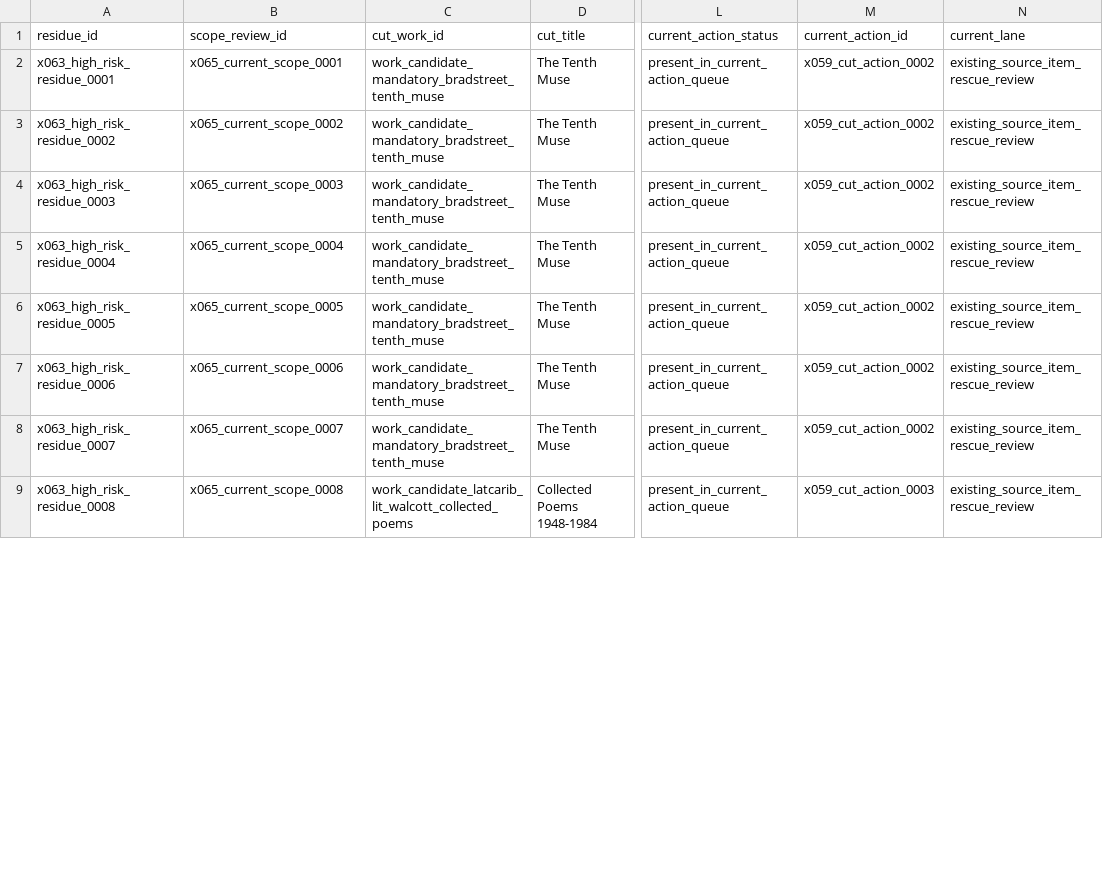
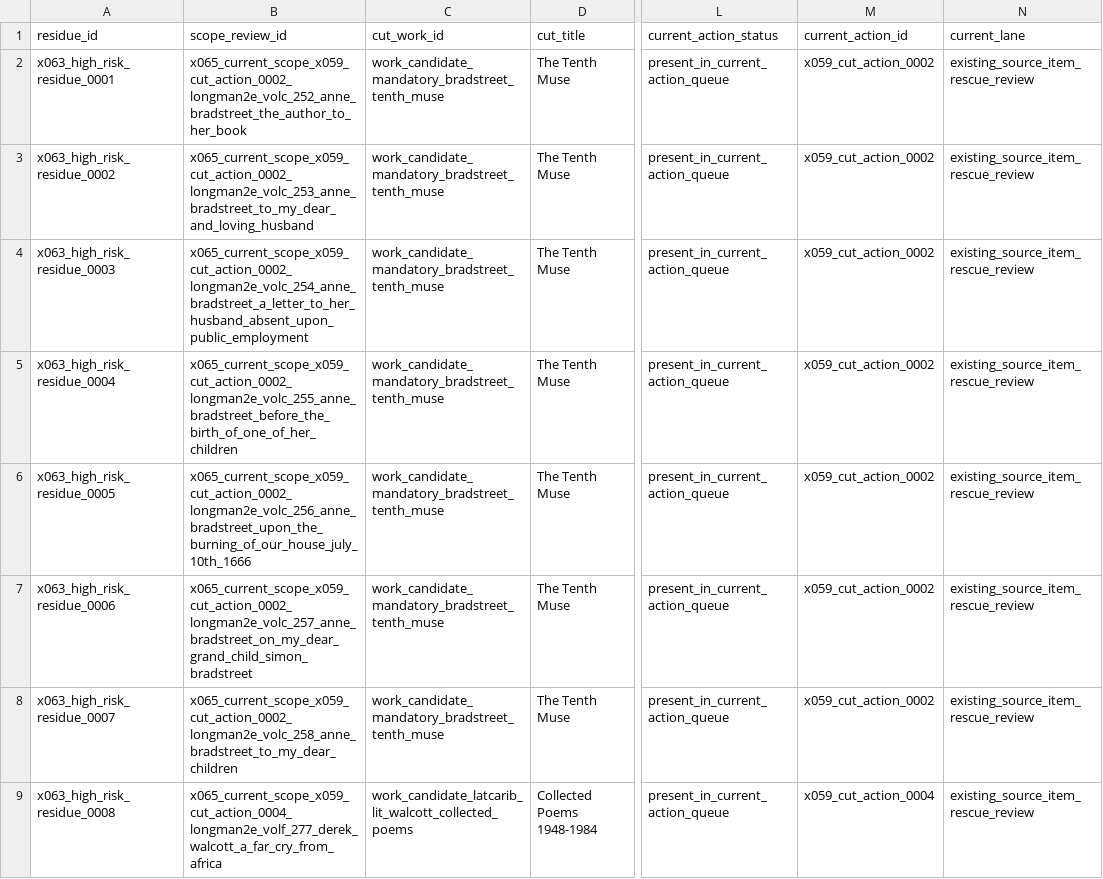
Before and after one commit to benjaminkramer50/benjaminkramer50.github.io, a TSV file: _planning/canon_build/tables/canon_high_risk_rescue_residue.tsv, drawn as a sheet; only a part is shown, gaps mark what is left out; the diff covers the shown part only; the diff names each change by its address in the sheet, - before the commit and + after, or states it on an @@ line.

```diff
--- a/_planning/canon_build/tables/canon_high_risk_rescue_residue.tsv
+++ b/_planning/canon_build/tables/canon_high_risk_rescue_residue.tsv
-B2 (scope_review_id): x065_current_scope_0001
+B2 (scope_review_id): x065_current_scope_x059_cut_action_0002_longman2e_volc_252_anne_bradstreet_the_author_to_her_book
-B3 (scope_review_id): x065_current_scope_0002
+B3 (scope_review_id): x065_current_scope_x059_cut_action_0002_longman2e_volc_253_anne_bradstreet_to_my_dear_and_loving_husband
-B4 (scope_review_id): x065_current_scope_0003
+B4 (scope_review_id): x065_current_scope_x059_cut_action_0002_longman2e_volc_254_anne_bradstreet_a_letter_to_her_husband_absent_upon_public_employment
-B5 (scope_review_id): x065_current_scope_0004
+B5 (scope_review_id): x065_current_scope_x059_cut_action_0002_longman2e_volc_255_anne_bradstreet_before_the_birth_of_one_of_her_children
-B6 (scope_review_id): x065_current_scope_0005
+B6 (scope_review_id): x065_current_scope_x059_cut_action_0002_longman2e_volc_256_anne_bradstreet_upon_the_burning_of_our_house_july_10th_1666
-B7 (scope_review_id): x065_current_scope_0006
+B7 (scope_review_id): x065_current_scope_x059_cut_action_0002_longman2e_volc_257_anne_bradstreet_on_my_dear_grand_child_simon_bradstreet
-B8 (scope_review_id): x065_current_scope_0007
+B8 (scope_review_id): x065_current_scope_x059_cut_action_0002_longman2e_volc_258_anne_bradstreet_to_my_dear_children
-B9 (scope_review_id): x065_current_scope_0008
+B9 (scope_review_id): x065_current_scope_x059_cut_action_0004_longman2e_volf_277_derek_walcott_a_far_cry_from_africa
-M9 (current_action_id): x059_cut_action_0003
+M9 (current_action_id): x059_cut_action_0004
```
Also changed, not shown: 16 edited cells elsewhere in this file, _planning/canon_build/tables/canon_current_rescue_scope_review.tsv, _planning/canon_build/tables/canon_evidence.tsv, 24 other files.
